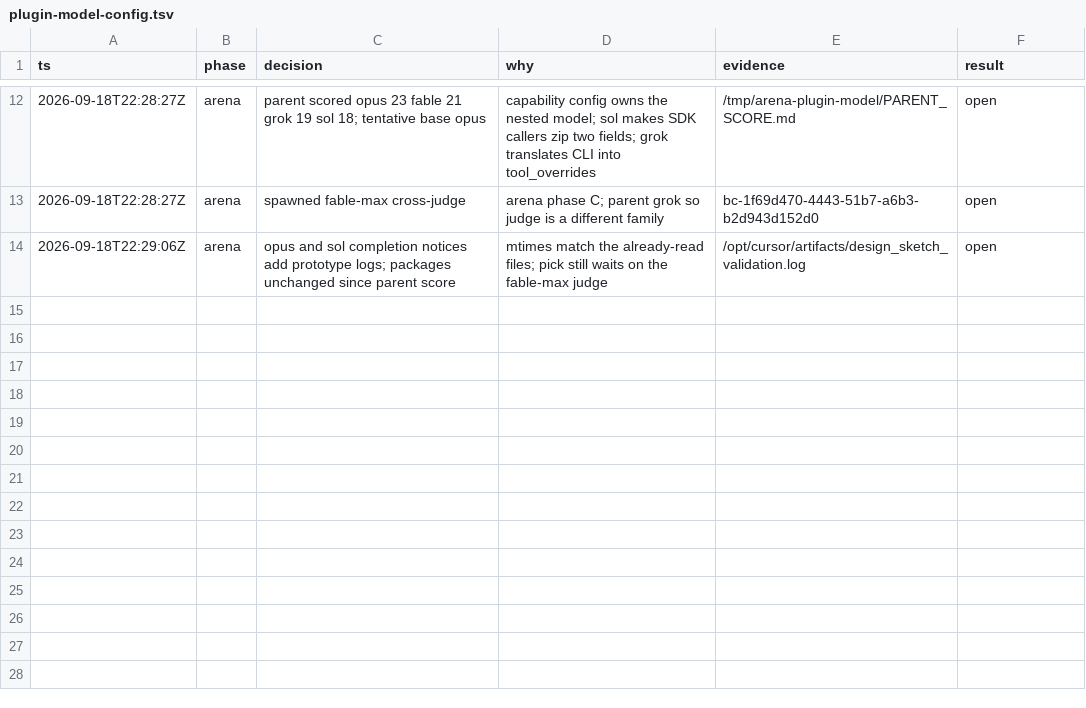
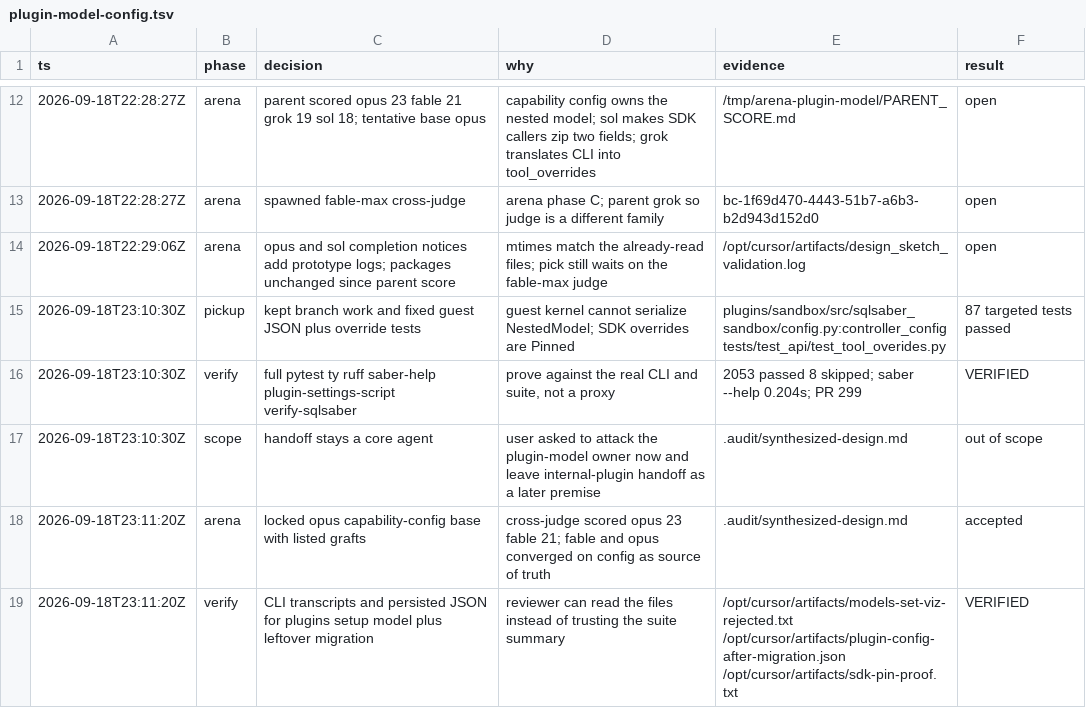
Before and after one commit to SarthakJariwala/sqlsaber, a TSV file: .audit/plugin-model-config.tsv, drawn as a sheet; only a part is shown, gaps mark what is left out; the diff names each change by its address in the sheet, - before the commit and + after, or states it on an @@ line.

```diff
--- a/.audit/plugin-model-config.tsv
+++ b/.audit/plugin-model-config.tsv
+row 15: 2026-09-18T23:10:30Z | pickup | kept branch work and fixed guest JSON plus override tests | guest kernel cannot serialize NestedModel; SDK overrides are Pinned | plugins/sandbox/src/sqlsaber_sandbox/config.py:controller_config tests/test_api/test_tool_overides.py | 87 targeted tests passed
+row 16: 2026-09-18T23:10:30Z | verify | full pytest ty ruff saber-help plugin-settings-script verify-sqlsaber | prove against the real CLI and suite, not a proxy | 2053 passed 8 skipped; saber --help 0.204s; PR 299 | VERIFIED
+row 17: 2026-09-18T23:10:30Z | scope | handoff stays a core agent | user asked to attack the plugin-model owner now and leave internal-plugin handoff as a later premise | .audit/synthesized-design.md | out of scope
+row 18: 2026-09-18T23:11:20Z | arena | locked opus capability-config base with listed grafts | cross-judge scored opus 23 fable 21; fable and opus converged on config as source of truth | .audit/synthesized-design.md | accepted
+row 19: 2026-09-18T23:11:20Z | verify | CLI transcripts and persisted JSON for plugins setup model plus leftover migration | reviewer can read the files instead of trusting the suite summary | /opt/cursor/artifacts/models-set-viz-rejected.txt /opt/cursor/artifacts/plugin-config-after-migration.json /opt/cursor/artifacts/sdk-pin-proof.txt | VERIFIED
```
